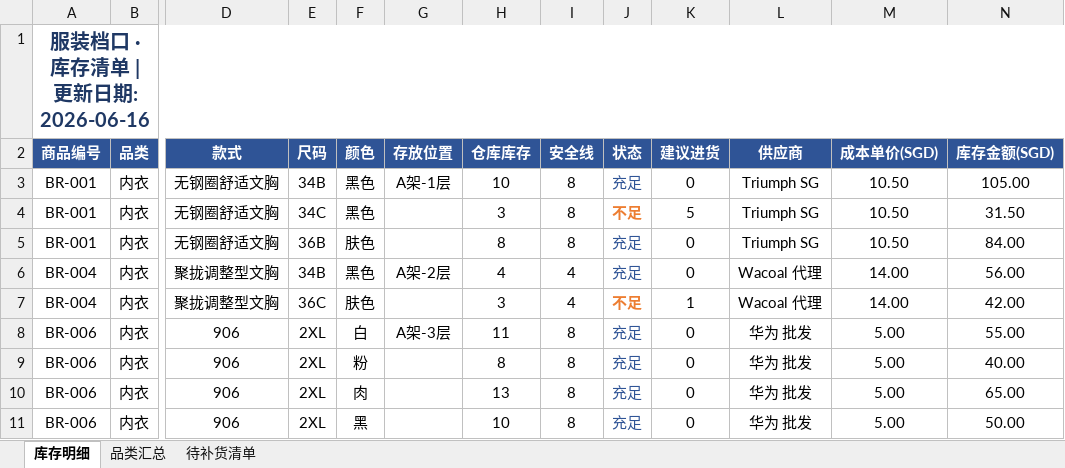
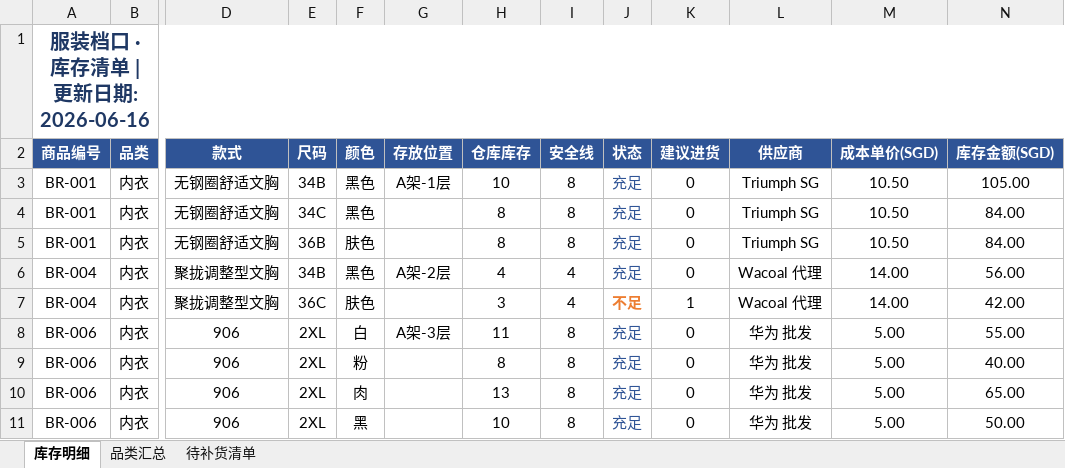
Before and after one commit to yushengchen519-cmd/stall-replenishment-tool, an Excel workbook: 库存清单.xlsx, sheet 库存明细, drawn as a sheet; only a part is shown, gaps mark what is left out; values as stored, in another font and other column widths than the file's, no borders; conditional formats not drawn; the diff names each change by its address in the sheet, - before the commit and + after, or states it on an @@ line.

```diff
--- a/库存清单.xlsx (sheet 库存明细)
+++ b/库存清单.xlsx (sheet 库存明细)
-H4 (仓库库存): 3
+H4 (仓库库存): 8
-J4 (状态): 不足
+J4 (状态): 充足
@@ J4 bold: on → off, text colour: #ED7D31 → #2F5496 @@
-K4 (建议进货): 5
+K4 (建议进货): 0
-N4 (库存金额(SGD)): 31.50
+N4 (库存金额(SGD)): 84.00
```
Also changed, not shown: sheet 待补货清单, sheet 品类汇总.
